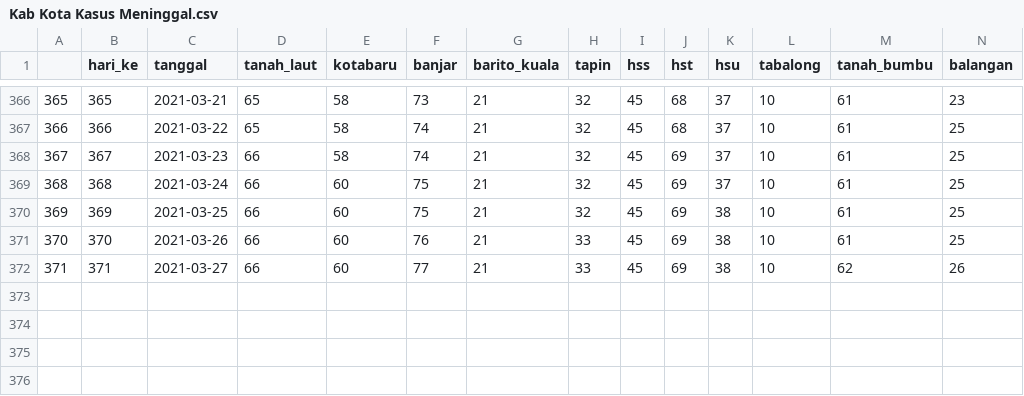
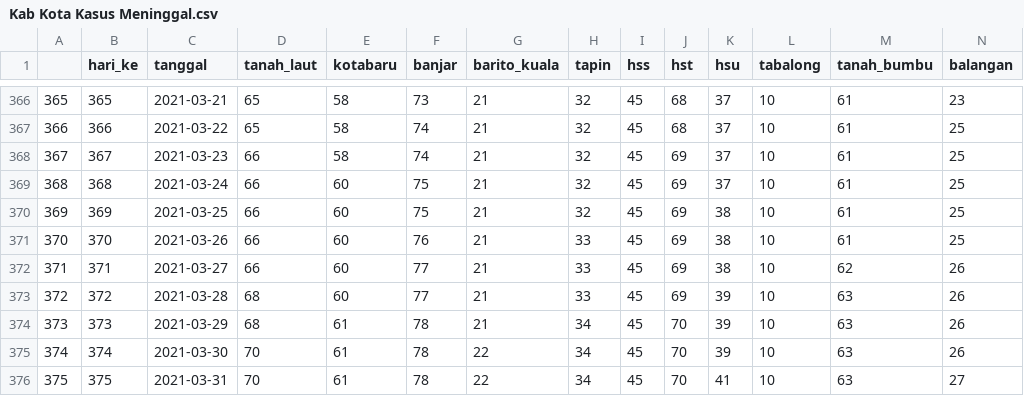
Before and after one commit to zakiego/covid-19-kalimantan-selatan, a CSV file: Dinkes Provinsi/Kab Kota Kasus Meninggal.csv, drawn as a sheet; only a part is shown, gaps mark what is left out; rows hold the shown columns only; the diff names each change by its address in the sheet, - before the commit and + after, or states it on an @@ line.

```diff
--- a/Dinkes Provinsi/Kab Kota Kasus Meninggal.csv
+++ b/Dinkes Provinsi/Kab Kota Kasus Meninggal.csv
+row 373: 372 | 372 | 2021-03-28 | 68 | 60 | 77 | 21 | 33 | 45 | 69 | 39 | 10 | 63 | 26
+row 374: 373 | 373 | 2021-03-29 | 68 | 61 | 78 | 21 | 34 | 45 | 70 | 39 | 10 | 63 | 26
+row 375: 374 | 374 | 2021-03-30 | 70 | 61 | 78 | 22 | 34 | 45 | 70 | 39 | 10 | 63 | 26
+row 376: 375 | 375 | 2021-03-31 | 70 | 61 | 78 | 22 | 34 | 45 | 70 | 41 | 10 | 63 | 27
```
Also changed, not shown: Dinkes Kab Kota/Banjar.csv, Dinkes Provinsi/Kab Kota Kasus Aktif.csv, 17 other files.
